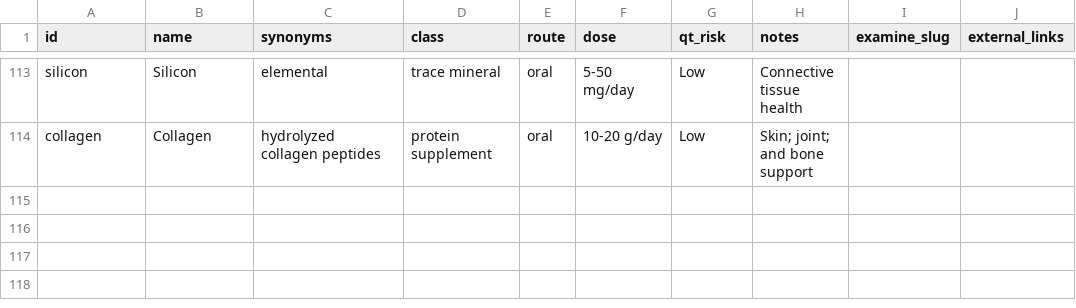
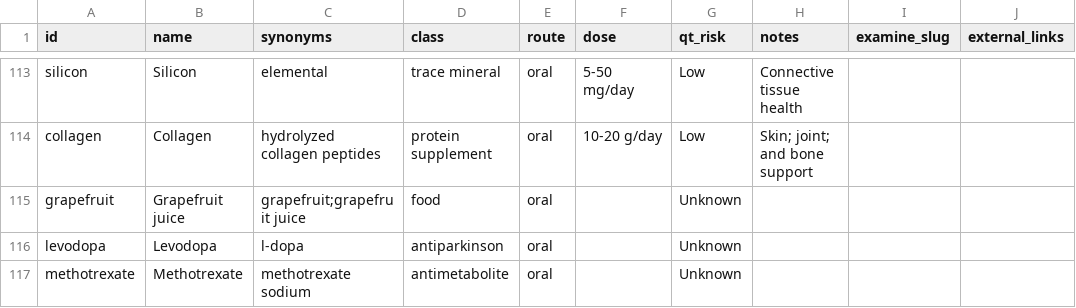
Before and after one commit to KG-97/supptracker, a CSV file: data/compounds.csv, drawn as a sheet; only a part is shown, gaps mark what is left out; the diff names each change by its address in the sheet, - before the commit and + after, or states it on an @@ line.

```diff
--- a/data/compounds.csv
+++ b/data/compounds.csv
+row 115: grapefruit | Grapefruit juice | grapefruit;grapefruit juice | food | oral |  | Unknown
+row 116: levodopa | Levodopa | l-dopa | antiparkinson | oral |  | Unknown
+row 117: methotrexate | Methotrexate | methotrexate sodium | antimetabolite | oral |  | Unknown
```
Also changed, not shown: data/interactions.csv, 5 other files.
